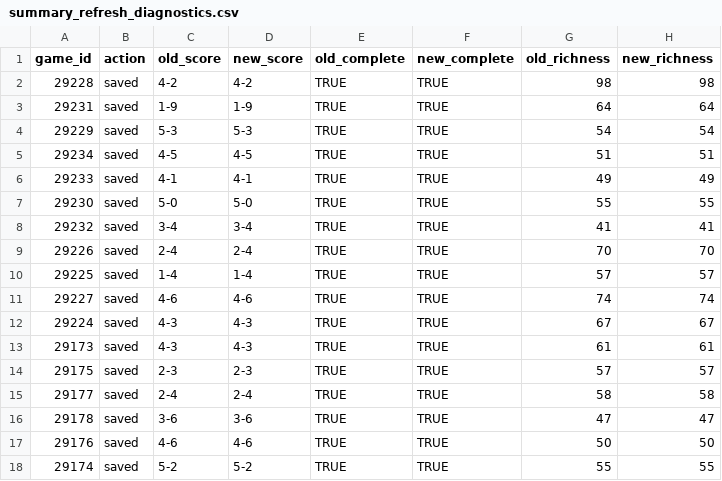
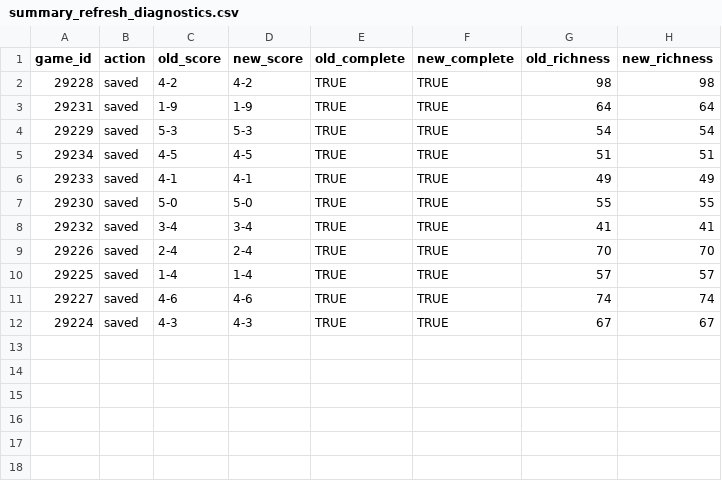
Before and after one commit to NoahCornish/IceIndex, a CSV file: data/games/2026-27/summary_refresh_diagnostics.csv, drawn as a sheet.

```diff
--- a/data/games/2026-27/summary_refresh_diagnostics.csv
+++ b/data/games/2026-27/summary_refresh_diagnostics.csv
@@ -12,7 +12 @@
 "29224","saved","4-3","4-3",TRUE,TRUE,67,67
-"29173","saved","4-3","4-3",TRUE,TRUE,61,61
-"29175","saved","2-3","2-3",TRUE,TRUE,57,57
-"29177","saved","2-4","2-4",TRUE,TRUE,58,58
-"29178","saved","3-6","3-6",TRUE,TRUE,47,47
-"29176","saved","4-6","4-6",TRUE,TRUE,50,50
-"29174","saved","5-2","5-2",TRUE,TRUE,55,55
```
Also changed, not shown: data/games/2026-27/manifest.csv, data/games/2026-27/summary_refresh_state.csv, 3 other files.
